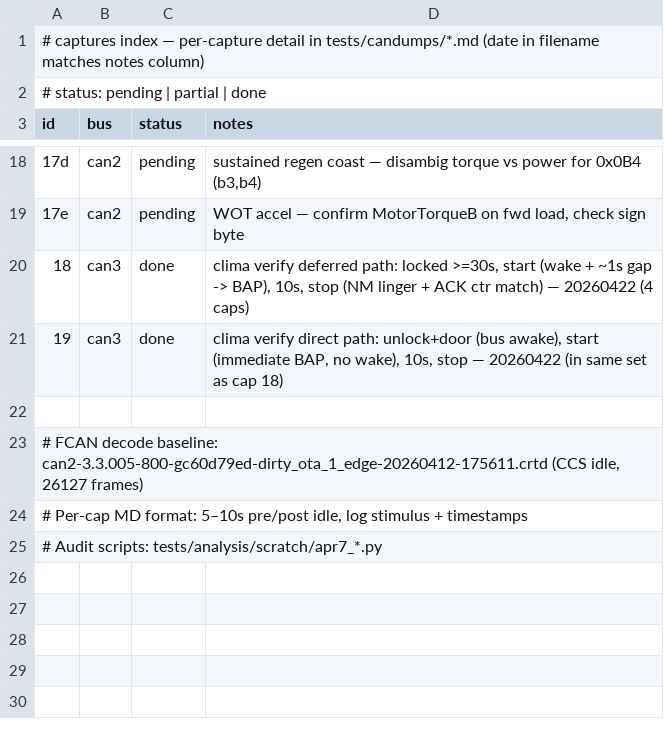
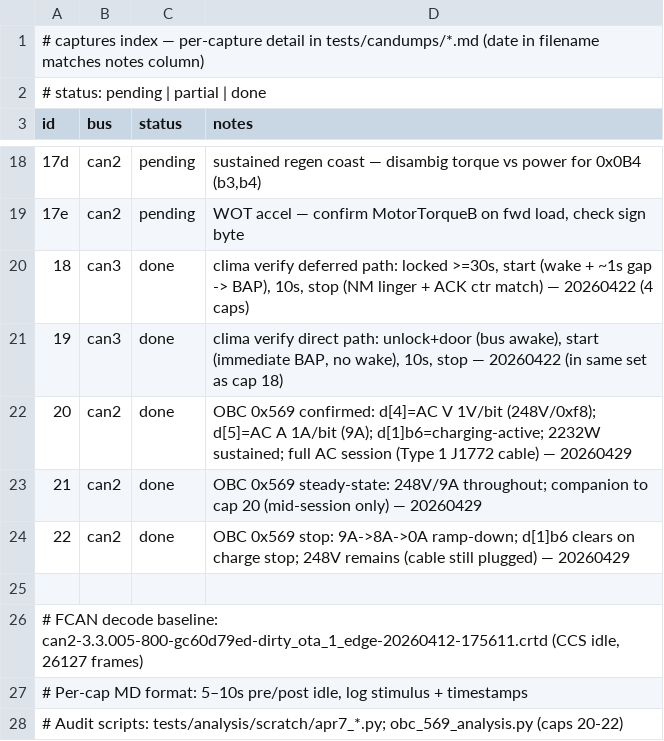
Before and after one commit to PMKA/Open-Vehicle-Monitoring-System-3, a TSV file: vehicle/OVMS.V3/components/vehicle_vwegolf/docs/captures.tsv, drawn as a sheet; only a part is shown, gaps mark what is left out; addresses are those after the commit; the diff names each change by its address in the sheet, - before the commit and + after, or states it on an @@ line.

Commit message:
fix(vwegolf): decode AC voltage/current from 0x569 OBC frame
0x569 OBC_AcInlet is broadcast by the OBC on FCAN (~2 Hz, bridged to KCAN
via J533). Decode v.c.voltage and v.c.current from its payload:
  d[4]: AC line voltage, 1 V/bit (248 V = 0xf8 observed in NZ)
  d[5]: AC charge current, 1 A/bit (0-9 A observed)
  d[1] bit 6: charging-active flag (0x40 while OBC draws current)

v.c.power is derived from the two. The previous v.c.voltage placeholder
sourced from 0x0594 is removed.

Verified across 3 FCAN captures on 20260429 (caps 20-22):
  248 V x 9 A = 2232 W AC; consistent with expected OBC power delivery.
Captured on JDM e-Golf (Type 1 J1772 AC inlet under front badge, CHAdeMO DC
in fuel filler). EU Type 2 scaling unverified but expected to match.

Add test_ac_inlet_0x569() covering charging and idle frames.
Add OBC_AcInlet (0x569) to vwegolf.dbc with AcLineVoltage, AcChargeCurrent,
AcChargeActive signals and CM_ comments.
Add capture notes (caps 20-22) and captures.tsv index entries.

```diff
--- a/vehicle/OVMS.V3/components/vehicle_vwegolf/docs/captures.tsv
+++ b/vehicle/OVMS.V3/components/vehicle_vwegolf/docs/captures.tsv
+row 22: 20 | can2 | done | OBC 0x569 confirmed: d[4]=AC V 1V/bit (248V/0xf8); d[5]=AC A 1A/bit (9A); d[1]b6=charging-active; 2232W sustained; full AC session (Type 1 J1772 cable) — 20260429
+row 23: 21 | can2 | done | OBC 0x569 steady-state: 248V/9A throughout; companion to cap 20 (mid-session only) — 20260429
+row 24: 22 | can2 | done | OBC 0x569 stop: 9A->8A->0A ramp-down; d[1]b6 clears on charge stop; 248V remains (cable still plugged) — 20260429
@@ column A (id) renumbered from row 28 down @@
```
Also changed, not shown: 6 other files.
